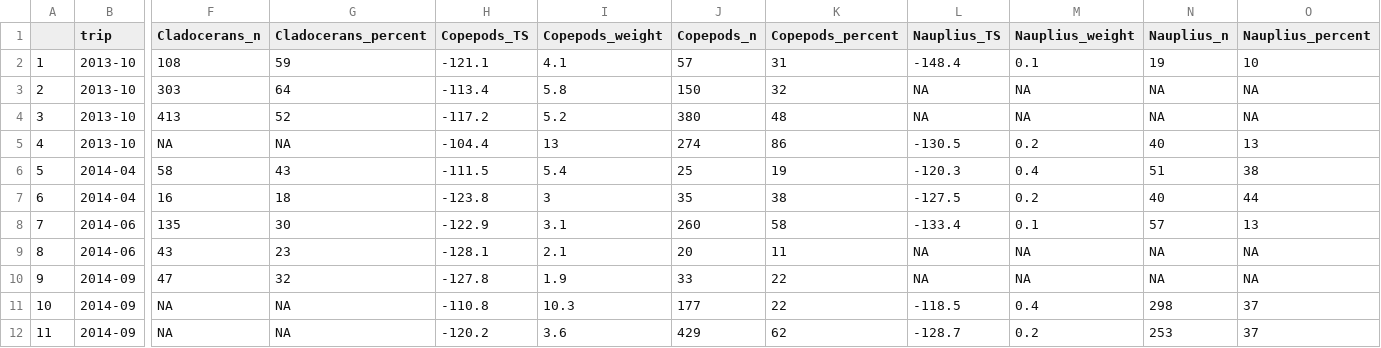
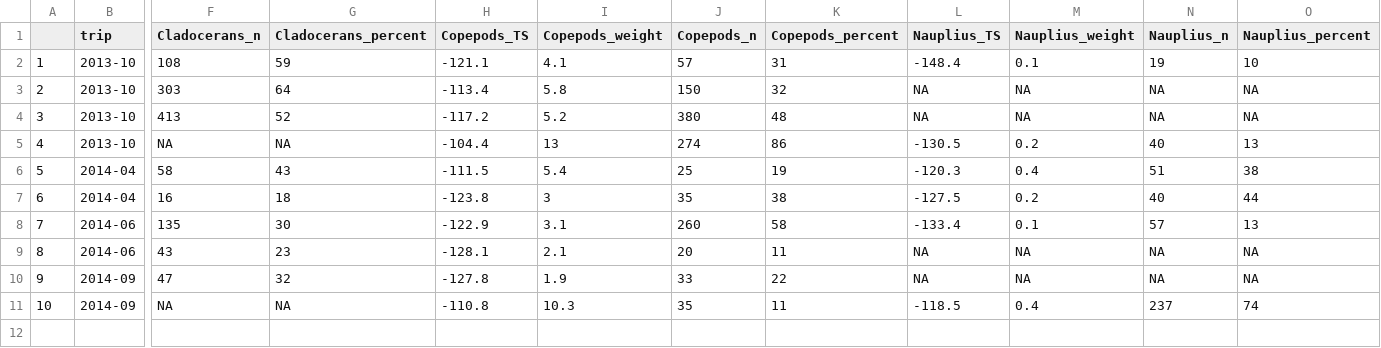
Before and after one commit to ElOceanografo/rimfire, a CSV file: analysis/nets/ts.display.table.csv, drawn as a sheet; only a part is shown, gaps mark what is left out; rows hold the shown columns only; the diff names each change by its address in the sheet, - before the commit and + after, or states it on an @@ line.

```diff
--- a/analysis/nets/ts.display.table.csv
+++ b/analysis/nets/ts.display.table.csv
-J11 (Copepods_n): 177
+J11 (Copepods_n): 35
-K11 (Copepods_percent): 22
+K11 (Copepods_percent): 11
-N11 (Nauplius_n): 298
+N11 (Nauplius_n): 237
-O11 (Nauplius_percent): 37
+O11 (Nauplius_percent): 74
-row 12: 11 | 2014-09 | NA | NA | -120.2 | 3.6 | 429 | 62 | -128.7 | 0.2 | 253 | 37
```
Also changed, not shown: analysis/nets/zoop_ts.csv, 2 other files.
